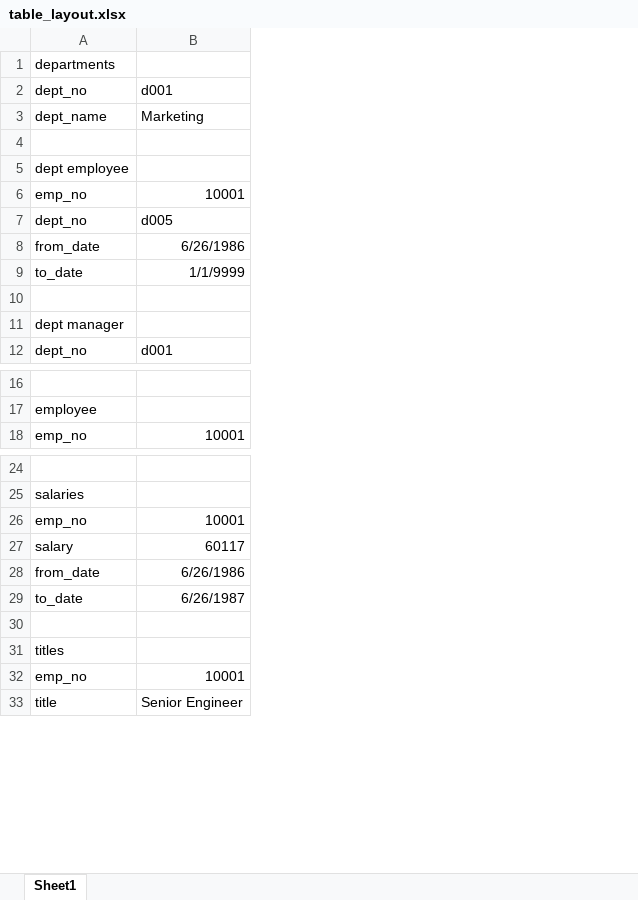
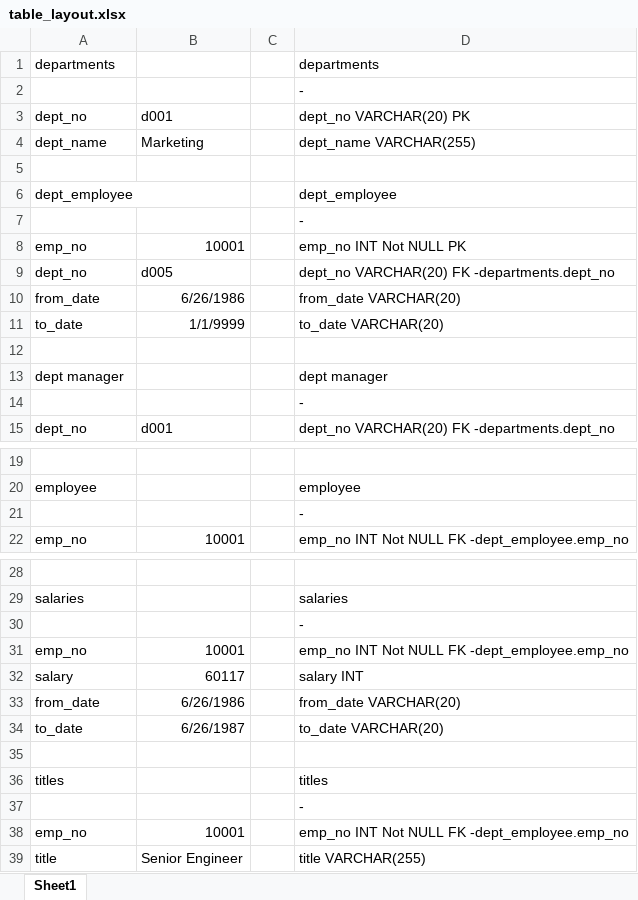
Before and after one commit to Blasda01/Employee_Records_SQL, an Excel workbook: EmployeeSQL/table_layout.xlsx, sheet Sheet1, drawn as a sheet; only a part is shown, gaps mark what is left out; values as stored, in another font and other column widths than the file's, no borders; addresses are those after the commit; the diff names each change by its address in the sheet, - before the commit and + after, or states it on an @@ line.

```diff
--- a/EmployeeSQL/table_layout.xlsx (sheet Sheet1)
+++ b/EmployeeSQL/table_layout.xlsx (sheet Sheet1)
+column C, empty
+column D, row 1: departments; rows 3-6: dept_no VARCHAR(20) PK | dept_name VARCHAR(255) |  | dept_employee; rows 8-13: emp_no INT Not NULL PK | dept_no VARCHAR(20) FK -departments.dept_no | from_date VARCHAR(20) | to_date VARCHAR(20) |  | dept manager; row 15: dept_no VARCHAR(20) FK -departments.dept_no; row 20: employee; row 22: emp_no INT Not NULL FK -dept_employee.emp_no; row 29: salaries; rows 31-36: emp_no INT Not NULL FK -dept_employee.emp_no | salary INT | from_date VARCHAR(20) | to_date VARCHAR(20) |  | titles; rows 38-39: emp_no INT Not NULL FK -dept_employee.emp_no | title VARCHAR(255)
+row 2:  |  |  | -
-A6: dept employee
+A6: dept_employee
+row 7:  |  |  | -
+row 14:  |  |  | -
+row 21:  |  |  | -
+row 30:  |  |  | -
+row 37:  |  |  | -
```
Also changed, not shown: 3 other files.
